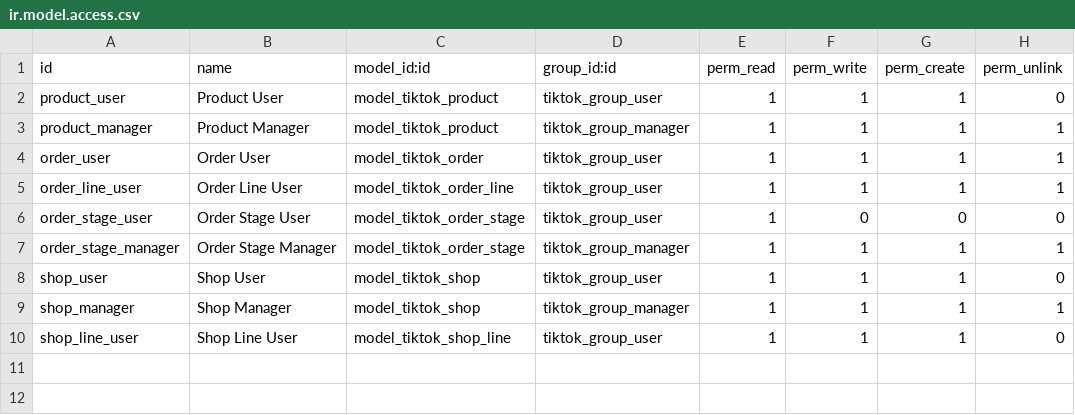
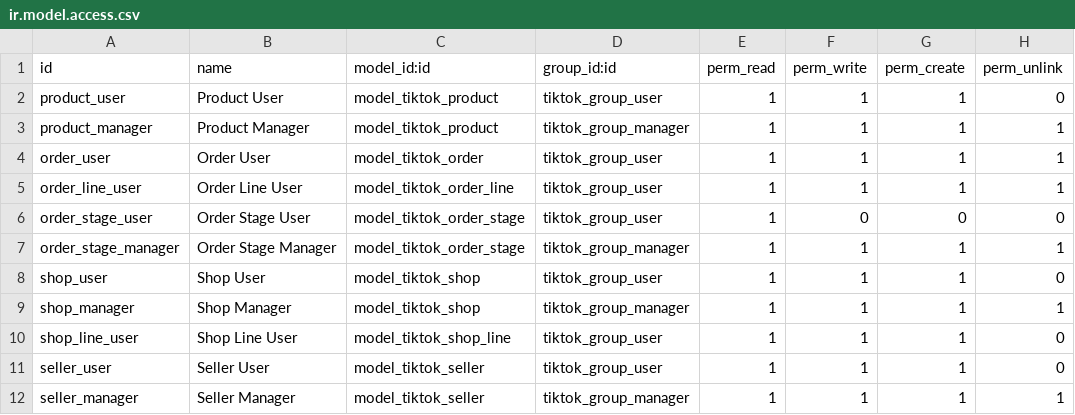
Before and after one commit to chanelcolgate/tiktok_app, a CSV file: security/ir.model.access.csv, drawn as a sheet; the diff names each change by its address in the sheet, - before the commit and + after, or states it on an @@ line.

```diff
--- a/security/ir.model.access.csv
+++ b/security/ir.model.access.csv
+row 11: seller_user | Seller User | model_tiktok_seller | tiktok_group_user | 1 | 1 | 1 | 0
+row 12: seller_manager | Seller Manager | model_tiktok_seller | tiktok_group_manager | 1 | 1 | 1 | 1
```
Also changed, not shown: 3 other files.
